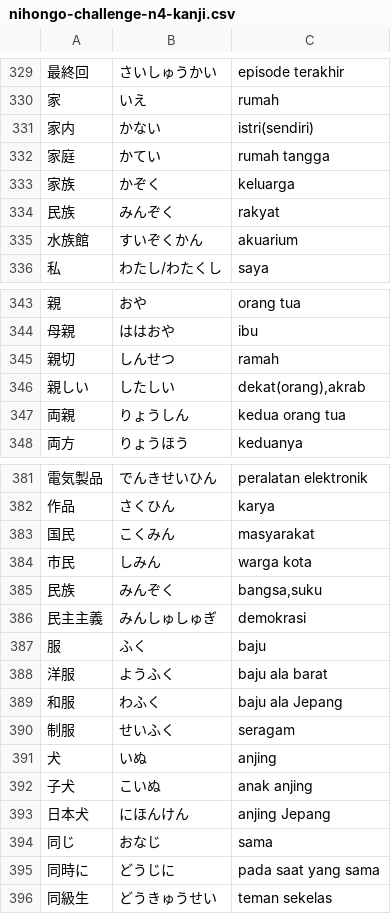
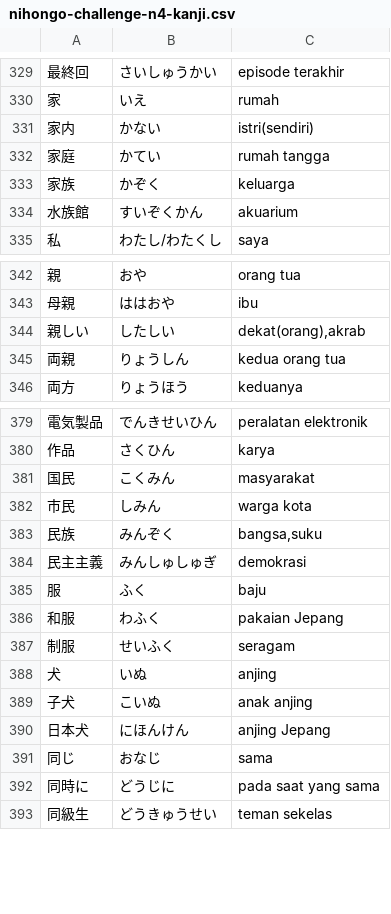
Before and after one commit to moemoe89/simple-quizify, a CSV file: nihongo-challenge-n4-kanji.csv, drawn as a sheet; only a part is shown, gaps mark what is left out; removed rows and columns are numbered as before the commit, all else as after; the diff covers the shown part only; the diff names each change by its address in the sheet, - before the commit and + after, or states it on an @@ line.

```diff
--- a/nihongo-challenge-n4-kanji.csv
+++ b/nihongo-challenge-n4-kanji.csv
-row 334: 民族 | みんぞく | rakyat
-row 345: 親切 | しんせつ | ramah
-row 388: 洋服 | ようふく | baju ala barat
-C386: baju ala Jepang
+C386: pakaian Jepang
```
Also changed, not shown: 33 added rows elsewhere in this file.
